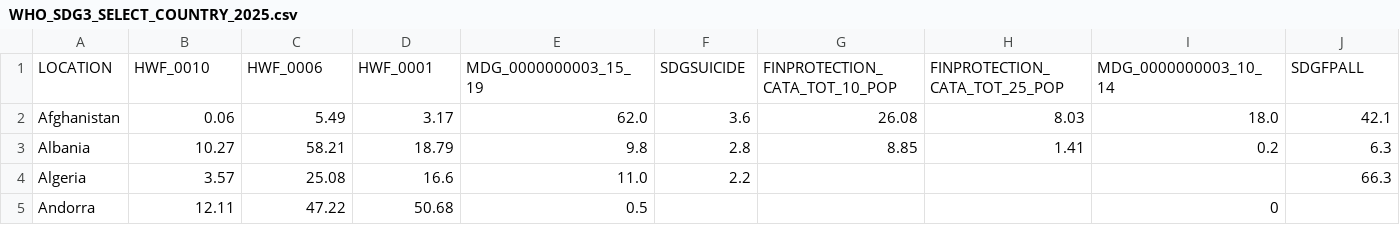
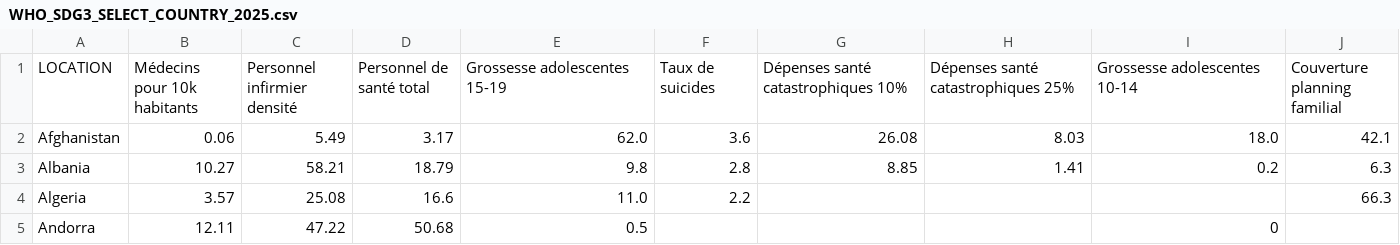
Before and after one commit to tlaunay676/python-DATA, a CSV file: Données_OMS/WHO_SDG3_SELECT_COUNTRY_2025.csv, drawn as a sheet; only a part is shown; removed rows and columns are numbered as before the commit, all else as after; rows hold the shown columns only; the diff names each change by its address in the sheet, - before the commit and + after, or states it on an @@ line.

Commit message:
Standardisation des données SDG3

```diff
--- a/Données_OMS/WHO_SDG3_SELECT_COUNTRY_2025.csv
+++ b/Données_OMS/WHO_SDG3_SELECT_COUNTRY_2025.csv
-row 1: LOCATION | HWF_0010 | HWF_0006 | HWF_0001 | MDG_0000000003_15_19 | SDGSUICIDE | FINPROTECTION_CATA_TOT_10_POP | FINPROTECTION_CATA_TOT_25_POP | MDG_0000000003_10_14 | SDGFPALL
+row 1: LOCATION | Médecins pour 10k habitants | Personnel infirmier densité | Personnel de santé total | Grossesse adolescentes 15-19 | Taux de suicides | Dépenses santé catastrophiques 10% | Dépenses santé catastrophiques 25% | Grossesse adolescentes 10-14 | Couverture planning familial
```
